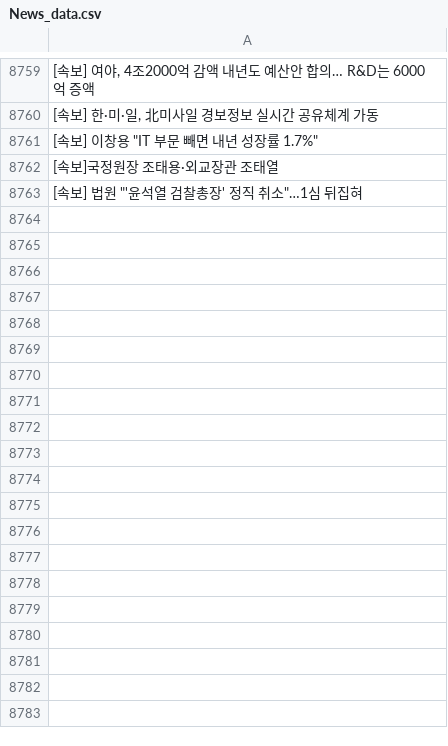
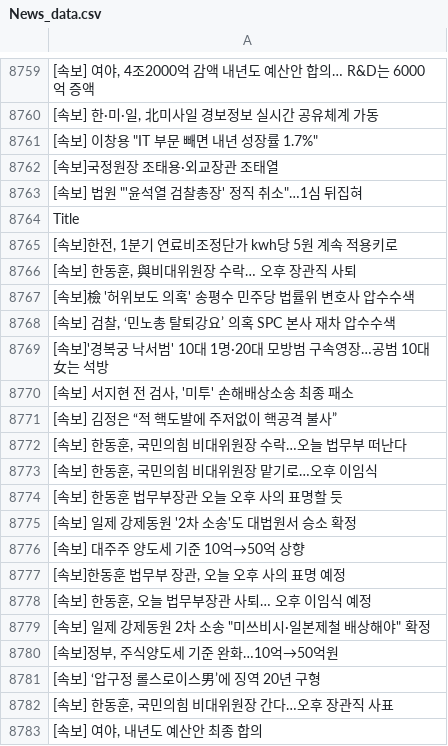
Before and after one commit to JeongBG/GitNews, a CSV file: News_data.csv, drawn as a sheet; only a part is shown, gaps mark what is left out; the diff covers the shown part only; the diff names each change by its address in the sheet, - before the commit and + after, or states it on an @@ line.

Commit message:
뉴스데이터 수집

```diff
--- a/News_data.csv
+++ b/News_data.csv
+row 8764: Title
+row 8765: [속보]한전, 1분기 연료비조정단가 kwh당 5원 계속 적용키로
+row 8766: [속보] 한동훈, 與비대위원장 수락… 오후 장관직 사퇴
+row 8767: [속보]檢 '허위보도 의혹' 송평수 민주당 법률위 변호사 압수수색
+row 8768: [속보] 검찰, ‘민노총 탈퇴강요’ 의혹 SPC 본사 재차 압수수색
+row 8769: [속보]'경복궁 낙서범' 10대 1명·20대 모방범 구속영장…공범 10대女는 석방
+row 8770: [속보] 서지현 전 검사, '미투' 손해배상소송 최종 패소
+row 8771: [속보] 김정은 “적 핵도발에 주저없이 핵공격 불사”
+row 8772: [속보] 한동훈, 국민의힘 비대위원장 수락…오늘 법무부 떠난다
+row 8773: [속보] 한동훈, 국민의힘 비대위원장 맡기로…오후 이임식
+row 8774: [속보] 한동훈 법무부장관 오늘 오후 사의 표명할 듯
+row 8775: [속보] 일제 강제동원 '2차 소송'도 대법원서 승소 확정
+row 8776: [속보] 대주주 양도세 기준 10억→50억 상향
+row 8777: [속보]한동훈 법무부 장관, 오늘 오후 사의 표명 예정
+row 8778: [속보] 한동훈, 오늘 법무부장관 사퇴… 오후 이임식 예정
+row 8779: [속보] 일제 강제동원 2차 소송 "미쓰비시·일본제철 배상해야" 확정
+row 8780: [속보]정부, 주식양도세 기준 완화…10억→50억원
+row 8781: [속보] ‘압구정 롤스로이스男’에 징역 20년 구형
+row 8782: [속보] 한동훈, 국민의힘 비대위원장 간다…오후 장관직 사표
+row 8783: [속보] 여야, 내년도 예산안 최종 합의
```
Also changed, not shown: 31 added rows elsewhere in this file.
